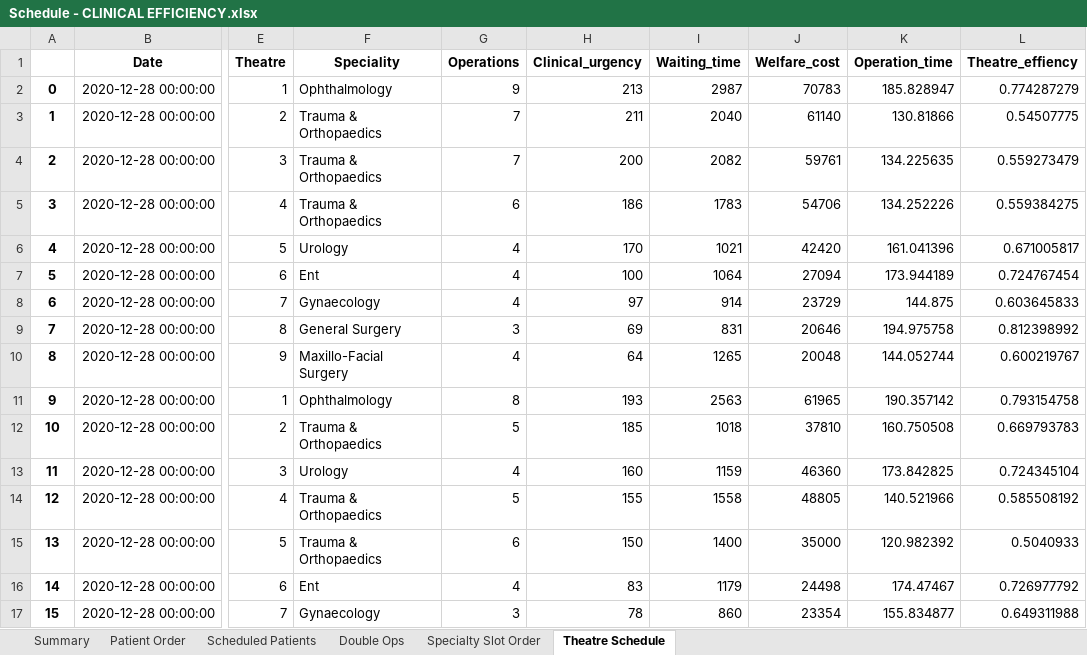
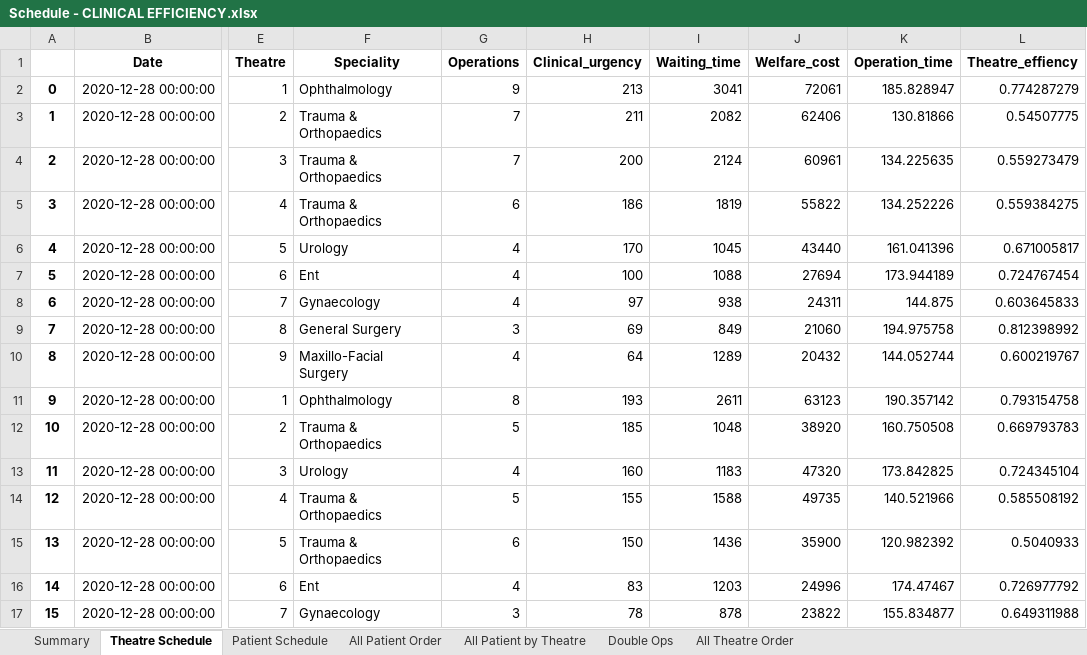
Before and after one commit to achie188/NHS-Surgery, an Excel workbook: V2/Schedule - CLINICAL EFFICIENCY.xlsx, sheet Theatre Schedule, drawn as a sheet; only a part is shown, gaps mark what is left out; values as stored, in another font and other column widths than the file's, no borders; the diff covers the shown part only; the diff names each change by its address in the sheet, - before the commit and + after, or states it on an @@ line.

```diff
--- a/V2/Schedule - CLINICAL EFFICIENCY.xlsx (sheet Theatre Schedule)
+++ b/V2/Schedule - CLINICAL EFFICIENCY.xlsx (sheet Theatre Schedule)
-sheet tab: Scheduled Patients
+sheet tab: Patient Schedule
-sheet tab: Specialty Slot Order
+sheet tab: All Patient by Theatre
-sheet tab: Patient Order
+sheet tab: All Patient Order
+sheet tab: All Theatre Order
@@ sheet tab order changed: Summary | Theatre Schedule | Patient Schedule | All Patient Order | All Patient by Theatre | Double Ops | All Theatre Order @@
-I2 (Waiting_time): 2987
+I2 (Waiting_time): 3041
-J2 (Welfare_cost): 70783
+J2 (Welfare_cost): 72061
-I3 (Waiting_time): 2040
+I3 (Waiting_time): 2082
-J3 (Welfare_cost): 61140
+J3 (Welfare_cost): 62406
-I4 (Waiting_time): 2082
+I4 (Waiting_time): 2124
-J4 (Welfare_cost): 59761
+J4 (Welfare_cost): 60961
-I5 (Waiting_time): 1783
+I5 (Waiting_time): 1819
-J5 (Welfare_cost): 54706
+J5 (Welfare_cost): 55822
-I6 (Waiting_time): 1021
+I6 (Waiting_time): 1045
-J6 (Welfare_cost): 42420
+J6 (Welfare_cost): 43440
-I7 (Waiting_time): 1064
+I7 (Waiting_time): 1088
-J7 (Welfare_cost): 27094
+J7 (Welfare_cost): 27694
-I8 (Waiting_time): 914
+I8 (Waiting_time): 938
-J8 (Welfare_cost): 23729
+J8 (Welfare_cost): 24311
-I9 (Waiting_time): 831
+I9 (Waiting_time): 849
-J9 (Welfare_cost): 20646
+J9 (Welfare_cost): 21060
-I10 (Waiting_time): 1265
+I10 (Waiting_time): 1289
-J10 (Welfare_cost): 20048
+J10 (Welfare_cost): 20432
-I11 (Waiting_time): 2563
+I11 (Waiting_time): 2611
-J11 (Welfare_cost): 61965
+J11 (Welfare_cost): 63123
-I12 (Waiting_time): 1018
+I12 (Waiting_time): 1048
-J12 (Welfare_cost): 37810
+J12 (Welfare_cost): 38920
-I13 (Waiting_time): 1159
+I13 (Waiting_time): 1183
-J13 (Welfare_cost): 46360
+J13 (Welfare_cost): 47320
-I14 (Waiting_time): 1558
+I14 (Waiting_time): 1588
-J14 (Welfare_cost): 48805
+J14 (Welfare_cost): 49735
-I15 (Waiting_time): 1400
+I15 (Waiting_time): 1436
-J15 (Welfare_cost): 35000
+J15 (Welfare_cost): 35900
-I16 (Waiting_time): 1179
+I16 (Waiting_time): 1203
-J16 (Welfare_cost): 24498
+J16 (Welfare_cost): 24996
-I17 (Waiting_time): 860
+I17 (Waiting_time): 878
-J17 (Welfare_cost): 23354
+J17 (Welfare_cost): 23822
```
Also changed, not shown: 148 edited cells elsewhere in this sheet, sheet All Patient by Theatre, sheet Patient Schedule, sheet Double Ops, sheet Summary, V2/Input.xlsx, V2/Schedule - VOLUME.xlsx, 13 other files.
